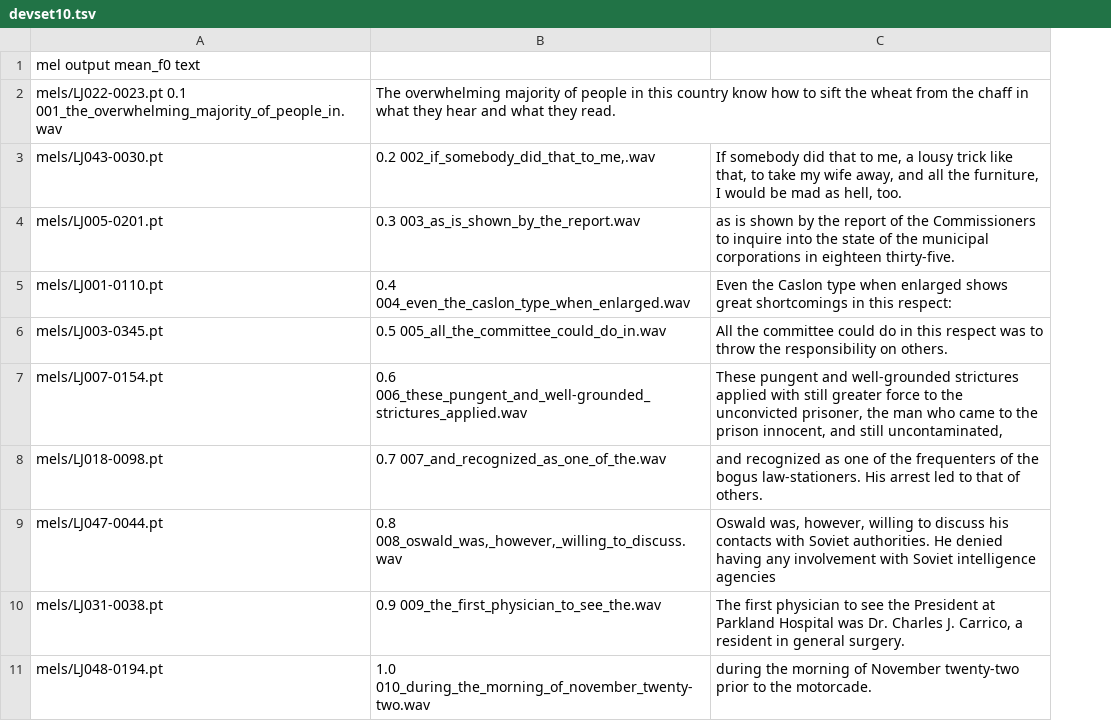
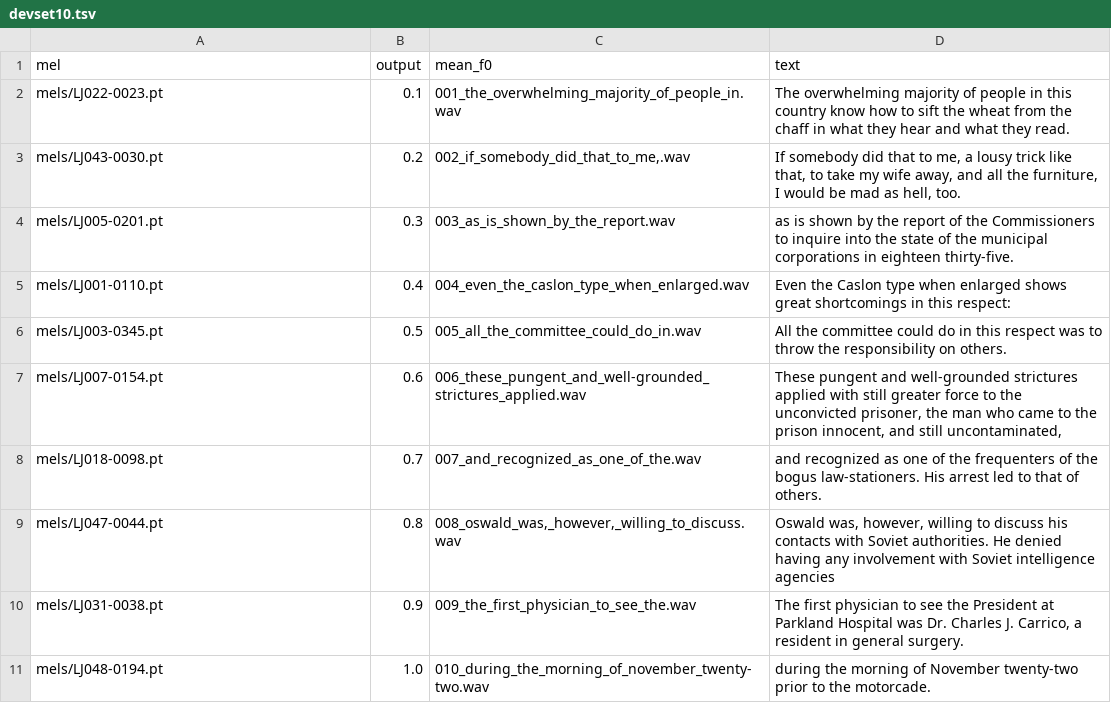
Before and after one commit to wencywonderx/FastPitches, a TSV file: PyTorch/SpeechSynthesis/FastPitch/phrases/devset10.tsv, drawn as a sheet; removed rows and columns are numbered as before the commit, all else as after; the diff names each change by its address in the sheet, - before the commit and + after, or states it on an @@ line.

```diff
--- a/PyTorch/SpeechSynthesis/FastPitch/phrases/devset10.tsv
+++ b/PyTorch/SpeechSynthesis/FastPitch/phrases/devset10.tsv
-column B, rows 3-11: 0.2 002_if_somebody_did_that_to_me,.wav | 0.3 003_as_is_shown_by_the_report.wav | 0.4 004_even_the_caslon_type_when_enlarged.wav | 0.5 005_all_the_committee_could_do_in.wav | 0.6 006_these_pungent_and_well-grounded_strictures_applied.wav | 0.7 007_and_recognized_as_one_of_the.wav | 0.8 008_oswald_was,_however,_willing_to_discuss.wav | 0.9 009_the_first_physician_to_see_the.wav | 1.0 010_during_the_morning_of_november_twenty-two.wav
+column B, rows 3-11: 0.2 | 0.3 | 0.4 | 0.5 | 0.6 | 0.7 | 0.8 | 0.9 | 1.0
+column C, rows 3-11: 002_if_somebody_did_that_to_me,.wav | 003_as_is_shown_by_the_report.wav | 004_even_the_caslon_type_when_enlarged.wav | 005_all_the_committee_could_do_in.wav | 006_these_pungent_and_well-grounded_strictures_applied.wav | 007_and_recognized_as_one_of_the.wav | 008_oswald_was,_however,_willing_to_discuss.wav | 009_the_first_physician_to_see_the.wav | 010_during_the_morning_of_november_twenty-two.wav
-row 1: mel output mean_f0 text
-row 2: mels/LJ022-0023.pt 0.1 001_the_overwhelming_majority_of_people_in.wav | The overwhelming majority of people in this country know how to sift the wheat from the chaff in what they hear and what they read.
+row 1: mel | output | mean_f0 | text
+row 2: mels/LJ022-0023.pt | 0.1 | 001_the_overwhelming_majority_of_people_in.wav | The overwhelming majority of people in this country know how to sift the wheat from the chaff in what they hear and what they read.
```
